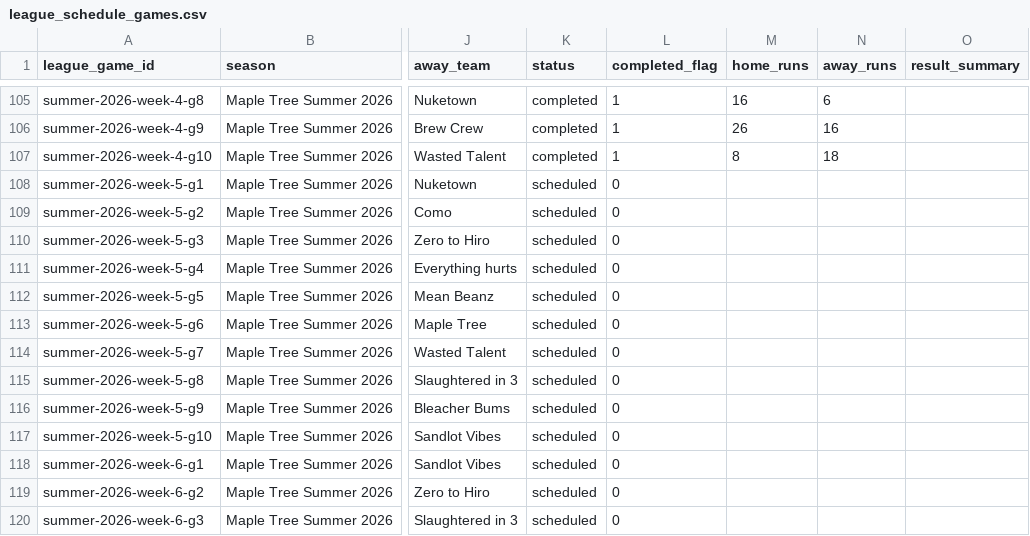
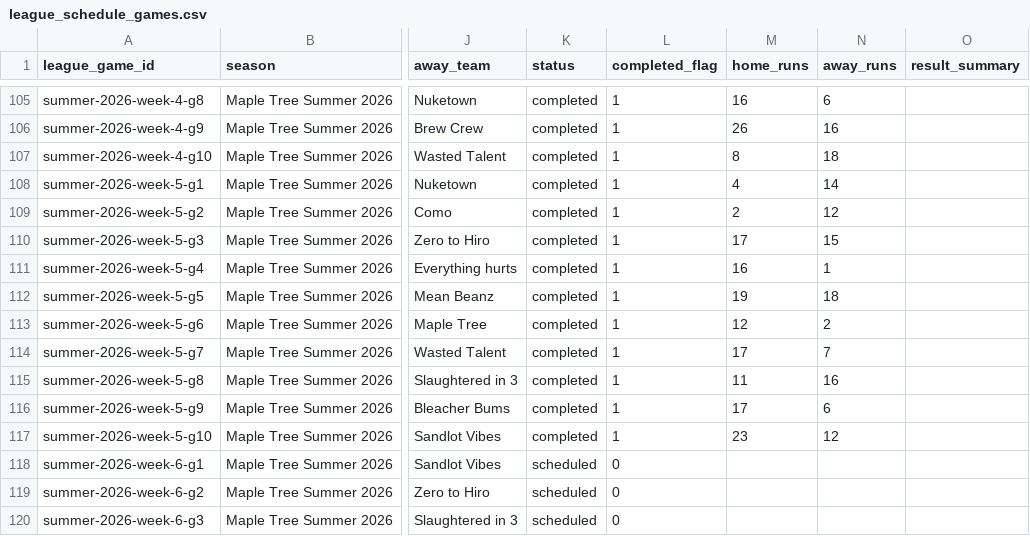
Before and after one commit to tatkins11/maple-tree-dashboard, a CSV file: data/processed/league_schedule_games.csv, drawn as a sheet; only a part is shown, gaps mark what is left out; the diff names each change by its address in the sheet, - before the commit and + after, or states it on an @@ line.

```diff
--- a/data/processed/league_schedule_games.csv
+++ b/data/processed/league_schedule_games.csv
-K108:K117 (status): scheduled
+K108:K117 (status): completed
-L108:L117 (completed_flag): 0
+L108:L117 (completed_flag): 1
-M108 (home_runs): (empty)
+M108 (home_runs): 4
-N108 (away_runs): (empty)
+N108 (away_runs): 14
-M109 (home_runs): (empty)
+M109 (home_runs): 2
-N109 (away_runs): (empty)
+N109 (away_runs): 12
-M110 (home_runs): (empty)
+M110 (home_runs): 17
-N110 (away_runs): (empty)
+N110 (away_runs): 15
-M111 (home_runs): (empty)
+M111 (home_runs): 16
-N111 (away_runs): (empty)
+N111 (away_runs): 1
-M112 (home_runs): (empty)
+M112 (home_runs): 19
-N112 (away_runs): (empty)
+N112 (away_runs): 18
-M113 (home_runs): (empty)
+M113 (home_runs): 12
-N113 (away_runs): (empty)
+N113 (away_runs): 2
-M114 (home_runs): (empty)
+M114 (home_runs): 17
-N114 (away_runs): (empty)
+N114 (away_runs): 7
-M115 (home_runs): (empty)
+M115 (home_runs): 11
-N115 (away_runs): (empty)
+N115 (away_runs): 16
-M116 (home_runs): (empty)
+M116 (home_runs): 17
-N116 (away_runs): (empty)
+N116 (away_runs): 6
-M117 (home_runs): (empty)
+M117 (home_runs): 23
-N117 (away_runs): (empty)
+N117 (away_runs): 12
```
Also changed, not shown: 2 other files.
